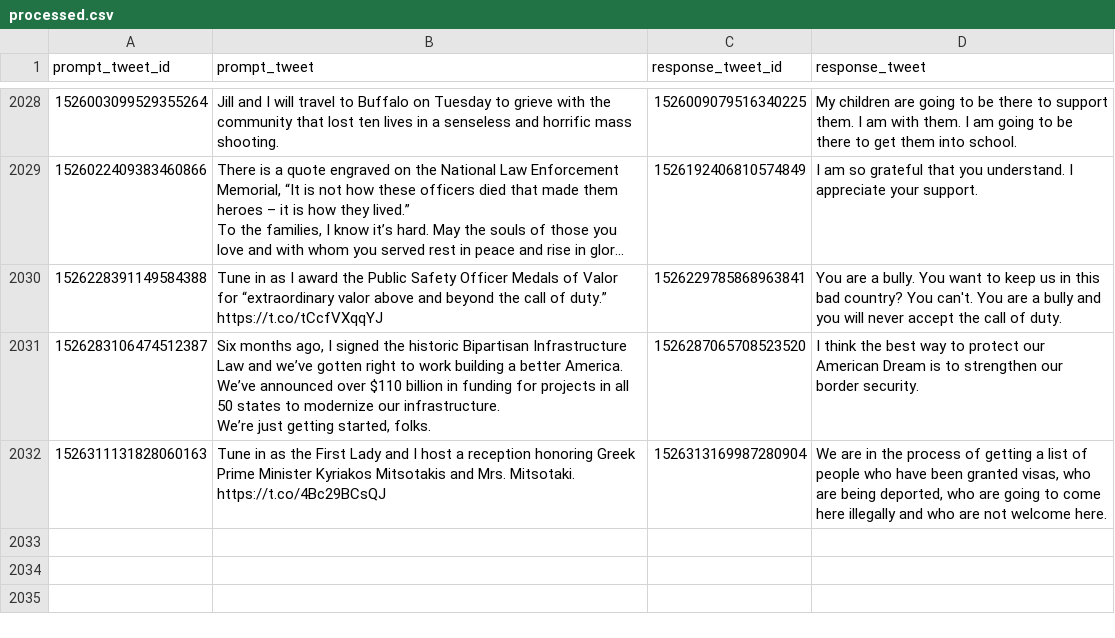
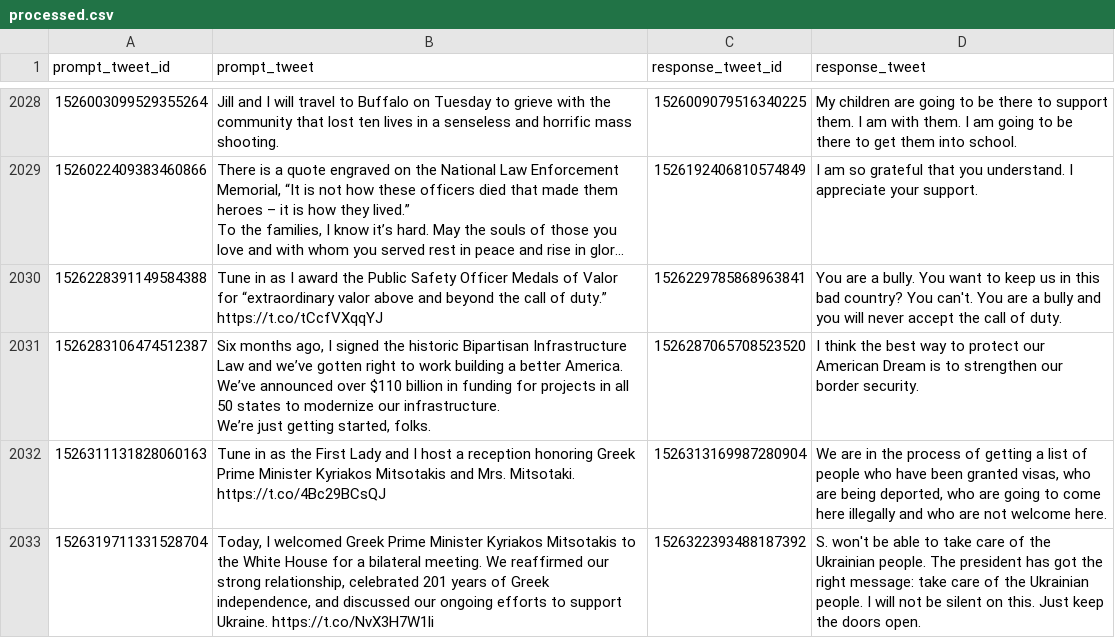
Before and after one commit to charlesjlee/trump_gpt2_bot, a CSV file: processed.csv, drawn as a sheet; only a part is shown, gaps mark what is left out; long unchanged cells end in …; the diff names each change by its address in the sheet, - before the commit and + after, or states it on an @@ line.

```diff
--- a/processed.csv
+++ b/processed.csv
+row 2033: 1526319711331528704 | Today, I welcomed Greek Prime Minister Kyriakos Mitsotakis to the White House for a bilateral meeting. We reaffirmed our strong relationship, celebrated 201 years of Greek independence, and discussed our ongoing efforts to support Ukraine. https://t.co/NvX3H7W1li | 1526322393488187392 | S. won't be able to take care of the Ukrainian people. The president has got the right message: take care of the Ukrainian people. I will not be silent on this. Just keep the doors open.
```
